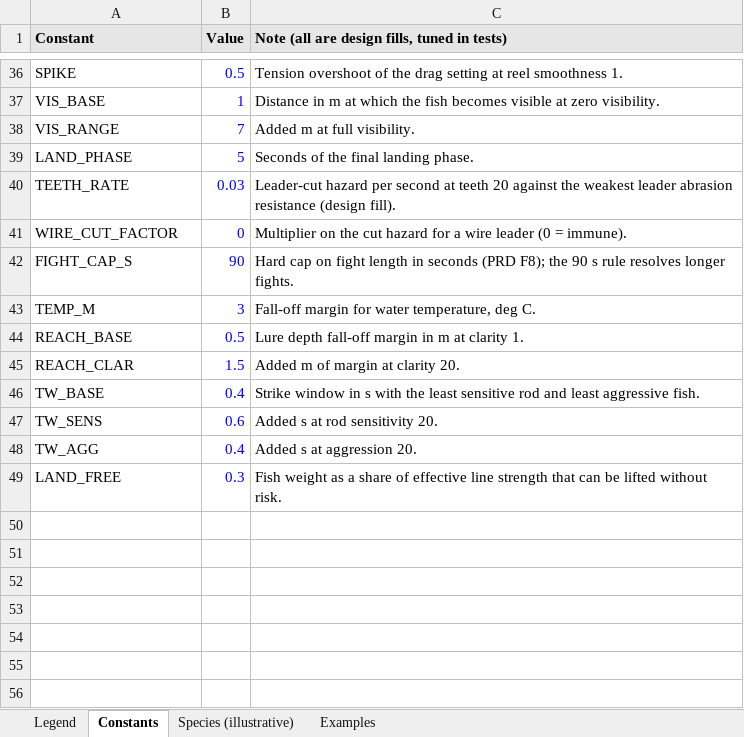
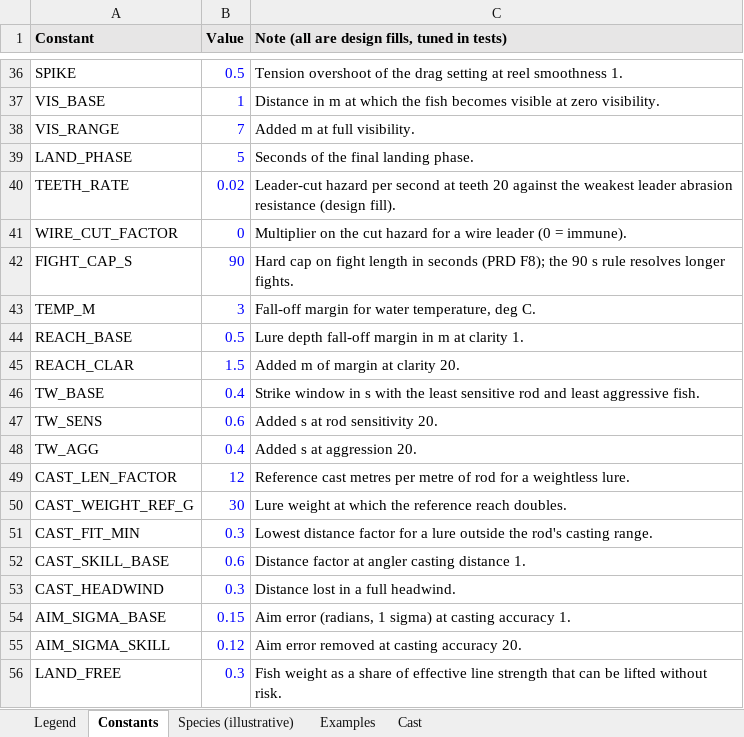
Before and after one commit to nextlevelcorp/mera, an Excel workbook: docs/data_model_examples.xlsx, sheet Constants, drawn as a sheet; only a part is shown, gaps mark what is left out; values as stored, in another font and other column widths than the file's, no borders; the diff names each change by its address in the sheet, - before the commit and + after, or states it on an @@ line.

```diff
--- a/docs/data_model_examples.xlsx (sheet Constants)
+++ b/docs/data_model_examples.xlsx (sheet Constants)
+sheet tab: Cast
-B40 (Value): 0.03
+B40 (Value): 0.02
+row 49: CAST_LEN_FACTOR | 12 | Reference cast metres per metre of rod for a weightless lure.
+row 50: CAST_WEIGHT_REF_G | 30 | Lure weight at which the reference reach doubles.
+row 51: CAST_FIT_MIN | 0.3 | Lowest distance factor for a lure outside the rod's casting range.
+row 52: CAST_SKILL_BASE | 0.6 | Distance factor at angler casting distance 1.
+row 53: CAST_HEADWIND | 0.3 | Distance lost in a full headwind.
+row 54: AIM_SIGMA_BASE | 0.15 | Aim error (radians, 1 sigma) at casting accuracy 1.
+row 55: AIM_SIGMA_SKILL | 0.12 | Aim error removed at casting accuracy 20.
```
Also changed, not shown: sheet Examples, sheet Legend, formulas that keep their value, 15 other files.
